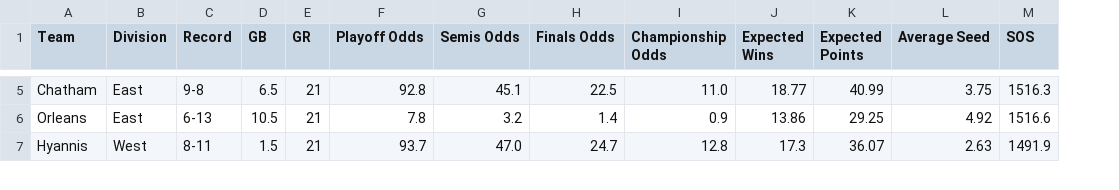
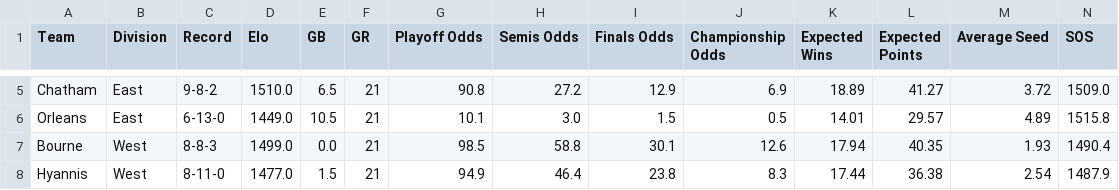
Before and after one commit to katieacosta45/Cape-Cod-Playoff-Model, a CSV file: Outputs/playoff_odds.csv, drawn as a sheet; only a part is shown, gaps mark what is left out; addresses are those after the commit; the diff covers the shown part only; the diff names each change by its address in the sheet, - before the commit and + after, or states it on an @@ line.

Commit message:
Added Elo ratings and updated playoff dashboard

```diff
--- a/Outputs/playoff_odds.csv
+++ b/Outputs/playoff_odds.csv
+column D (Elo), rows 5-6: 1510.0 | 1449.0; row 8: 1477.0
-C5 (Record): 9-8
+C5 (Record): 9-8-2
-G5 (Playoff Odds): 92.8
+G5 (Playoff Odds): 90.8
-H5 (Semis Odds): 45.1
+H5 (Semis Odds): 27.2
-I5 (Finals Odds): 22.5
+I5 (Finals Odds): 12.9
-J5 (Championship Odds): 11.0
+J5 (Championship Odds): 6.9
-K5 (Expected Wins): 18.77
+K5 (Expected Wins): 18.89
-L5 (Expected Points): 40.99
+L5 (Expected Points): 41.27
-M5 (Average Seed): 3.75
+M5 (Average Seed): 3.72
-N5 (SOS): 1516.3
+N5 (SOS): 1509.0
-C6 (Record): 6-13
+C6 (Record): 6-13-0
-G6 (Playoff Odds): 7.8
+G6 (Playoff Odds): 10.1
-H6 (Semis Odds): 3.2
+H6 (Semis Odds): 3.0
-I6 (Finals Odds): 1.4
+I6 (Finals Odds): 1.5
-J6 (Championship Odds): 0.9
+J6 (Championship Odds): 0.5
-K6 (Expected Wins): 13.86
+K6 (Expected Wins): 14.01
-L6 (Expected Points): 29.25
+L6 (Expected Points): 29.57
-M6 (Average Seed): 4.92
+M6 (Average Seed): 4.89
-N6 (SOS): 1516.6
+N6 (SOS): 1515.8
+row 7: Bourne | West | 8-8-3 | 1499.0 | 0.0 | 21 | 98.5 | 58.8 | 30.1 | 12.6 | 17.94 | 40.35 | 1.93 | 1490.4
-C8 (Record): 8-11
+C8 (Record): 8-11-0
-G8 (Playoff Odds): 93.7
+G8 (Playoff Odds): 94.9
-H8 (Semis Odds): 47.0
+H8 (Semis Odds): 46.4
-I8 (Finals Odds): 24.7
+I8 (Finals Odds): 23.8
-J8 (Championship Odds): 12.8
+J8 (Championship Odds): 8.3
-K8 (Expected Wins): 17.3
+K8 (Expected Wins): 17.44
-L8 (Expected Points): 36.07
+L8 (Expected Points): 36.38
-M8 (Average Seed): 2.63
+M8 (Average Seed): 2.54
-N8 (SOS): 1491.9
+N8 (SOS): 1487.9
```
Also changed, not shown: 1 removed row and 53 edited cells elsewhere in this file, 5 other files.
